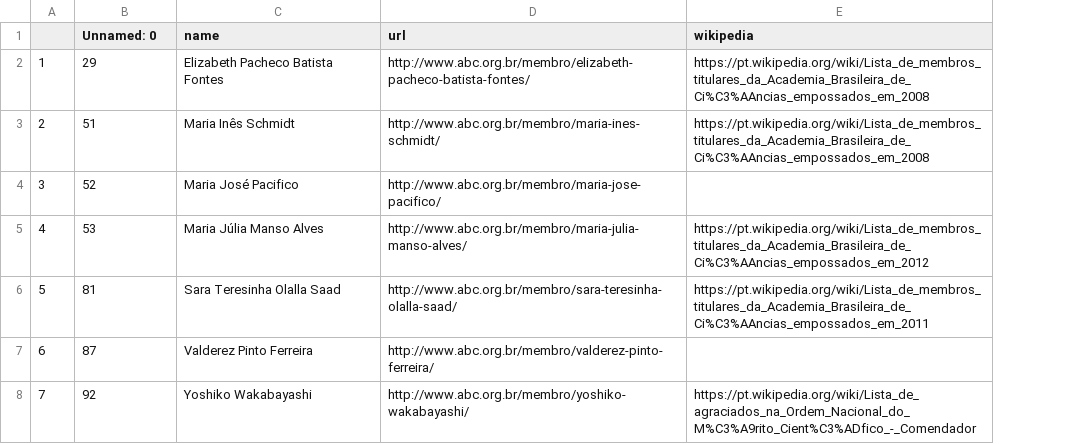
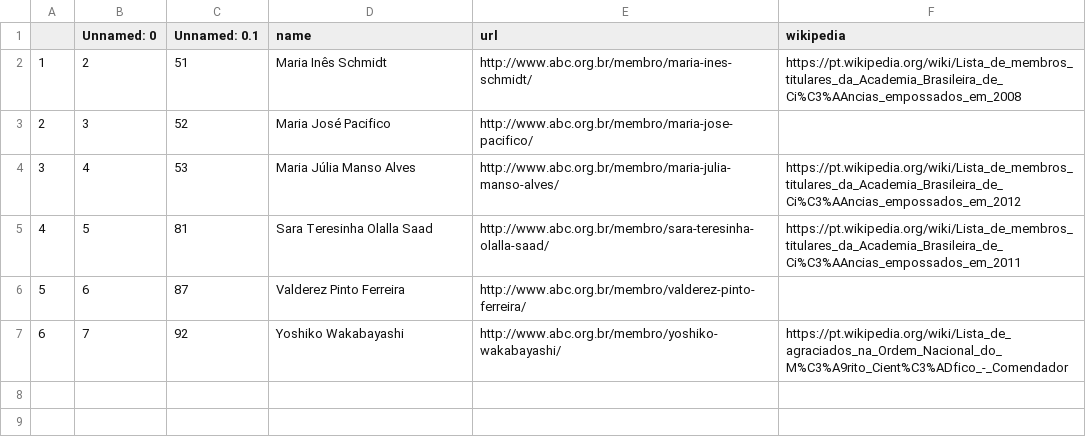
Before and after one commit to lubianat/wikiabc, a CSV file: to_create_comendador_women_16_01_2021.csv, drawn as a sheet; removed rows and columns are numbered as before the commit, all else as after; the diff names each change by its address in the sheet, - before the commit and + after, or states it on an @@ line.

```diff
--- a/to_create_comendador_women_16_01_2021.csv
+++ b/to_create_comendador_women_16_01_2021.csv
+column B (Unnamed: 0), rows 2-7: 2 | 3 | 4 | 5 | 6 | 7
-C1: Unnamed: 0
+C1: Unnamed: 0.1
-row 2: 1 | 29 | Elizabeth Pacheco Batista Fontes | http://www.abc.org.br/membro/elizabeth-pacheco-batista-fontes/ | https://pt.wikipedia.org/wiki/Lista_de_membros_titulares_da_Academia_Brasileira_de_Ci%C3%AAncias_empossados_em_2008
@@ column A renumbered from row 2 down @@
```
Also changed, not shown: 2 other files.
